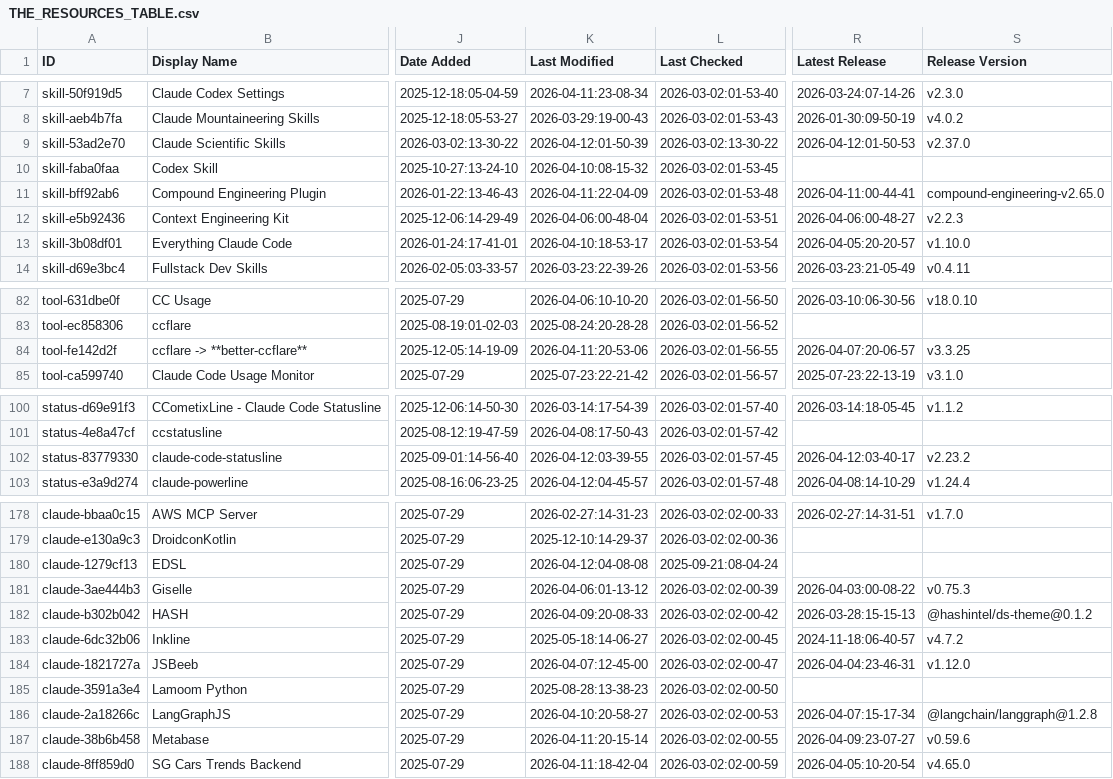
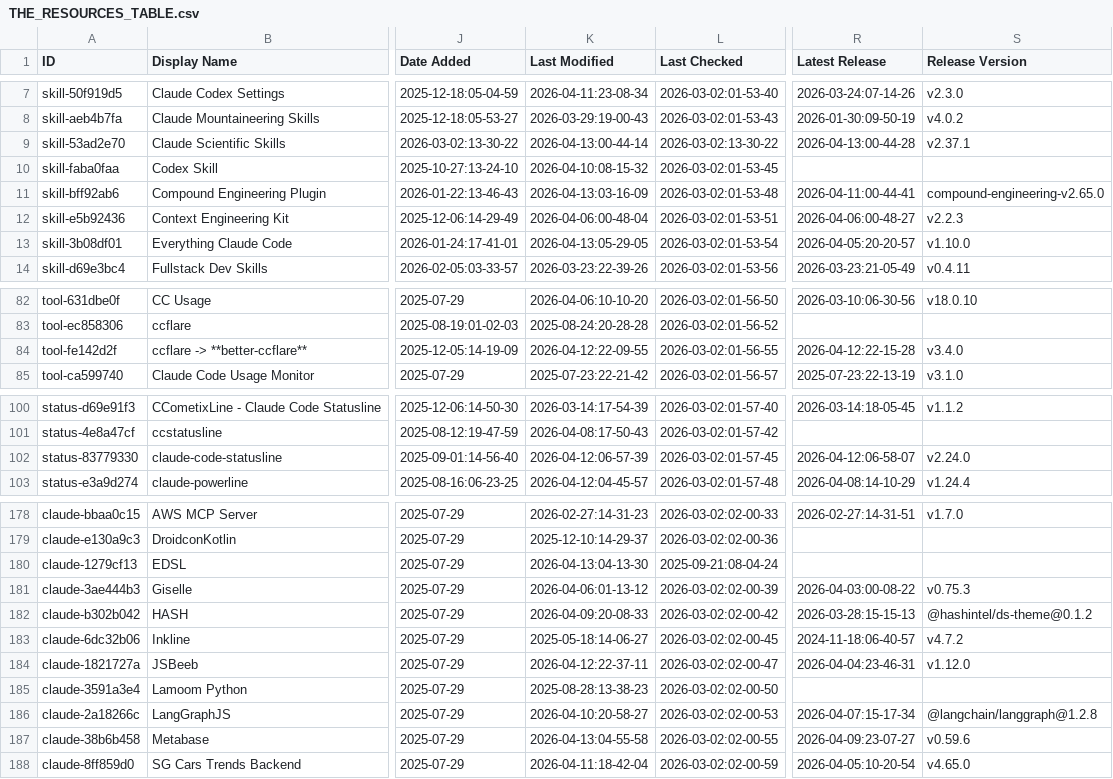
Before and after one commit to polyo-nymous/awesome-claude-code, a CSV file: THE_RESOURCES_TABLE.csv, drawn as a sheet; only a part is shown, gaps mark what is left out; the diff covers the shown part only; the diff names each change by its address in the sheet, - before the commit and + after, or states it on an @@ line.

```diff
--- a/THE_RESOURCES_TABLE.csv
+++ b/THE_RESOURCES_TABLE.csv
-K9 (Last Modified): 2026-04-12:01-50-39
+K9 (Last Modified): 2026-04-13:00-44-14
-R9 (Latest Release): 2026-04-12:01-50-53
+R9 (Latest Release): 2026-04-13:00-44-28
-S9 (Release Version): v2.37.0
+S9 (Release Version): v2.37.1
-K11 (Last Modified): 2026-04-11:22-04-09
+K11 (Last Modified): 2026-04-13:03-16-09
-K13 (Last Modified): 2026-04-10:18-53-17
+K13 (Last Modified): 2026-04-13:05-29-05
-K84 (Last Modified): 2026-04-11:20-53-06
+K84 (Last Modified): 2026-04-12:22-09-55
-R84 (Latest Release): 2026-04-07:20-06-57
+R84 (Latest Release): 2026-04-12:22-15-28
-S84 (Release Version): v3.3.25
+S84 (Release Version): v3.4.0
-K102 (Last Modified): 2026-04-12:03-39-55
+K102 (Last Modified): 2026-04-12:06-57-39
-R102 (Latest Release): 2026-04-12:03-40-17
+R102 (Latest Release): 2026-04-12:06-58-07
-S102 (Release Version): v2.23.2
+S102 (Release Version): v2.24.0
-K180 (Last Modified): 2026-04-12:04-08-08
+K180 (Last Modified): 2026-04-13:04-13-30
-K184 (Last Modified): 2026-04-07:12-45-00
+K184 (Last Modified): 2026-04-12:22-37-11
-K187 (Last Modified): 2026-04-11:20-15-14
+K187 (Last Modified): 2026-04-13:04-55-58
```
Also changed, not shown: 14 edited cells elsewhere in this file.
